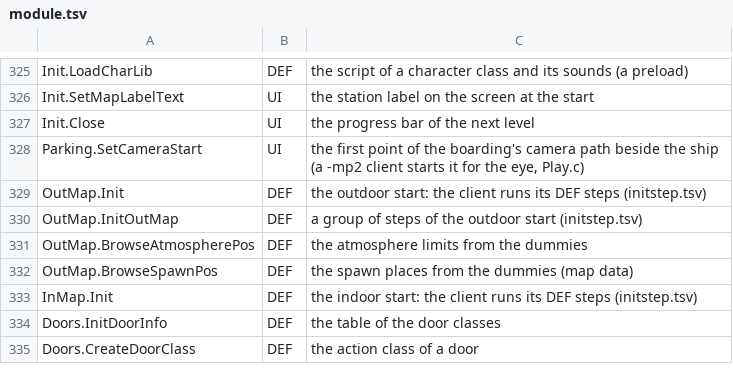
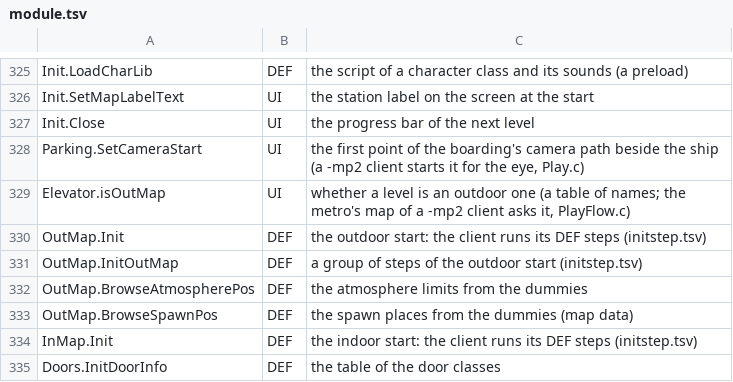
Before and after one commit to Blackwolf1337/scrapland, a TSV file: tools/script/netclass/module.tsv, drawn as a sheet; only a part is shown, gaps mark what is left out; the shorter side is filled out with more unchanged rows.

Commit message:
Flows started for the eye finished: the hand-overs (the server's camera of a player in the world's context, an elevator's arrival in its rider's context, a scripted action), the bribe per player, flowfeel.py, test verbs press and goto, docs

```diff
--- a/tools/script/netclass/module.tsv
+++ b/tools/script/netclass/module.tsv
@@ -328,2 +328,3 @@ Init.Close	UI	the progress bar of the next level
 Parking.SetCameraStart	UI	the first point of the boarding's camera path beside the ship (a -mp2 client starts it for the eye, Play.c)
+Elevator.isOutMap	UI	whether a level is an outdoor one (a table of names; the metro's map of a -mp2 client asks it, PlayFlow.c)
 OutMap.Init	DEF	the outdoor start: the client runs its DEF steps (initstep.tsv)
```
Also changed, not shown: tools/script/netclass/modvar.tsv, 11 other files.
